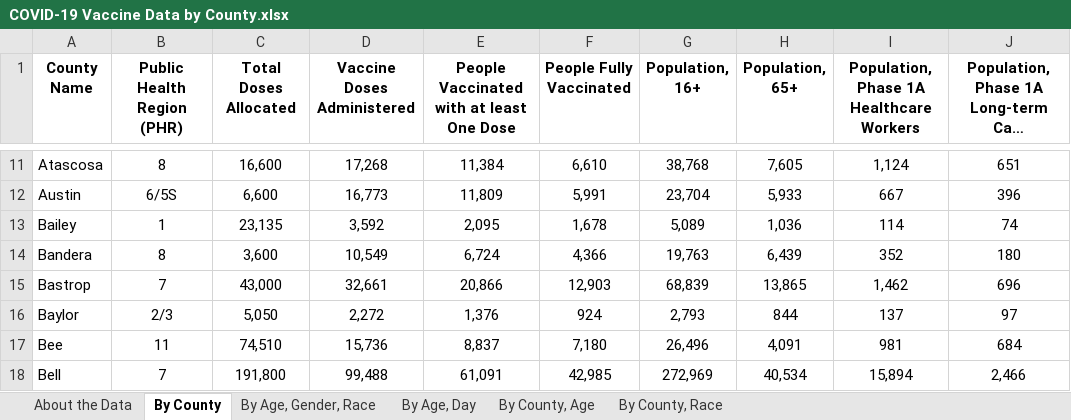
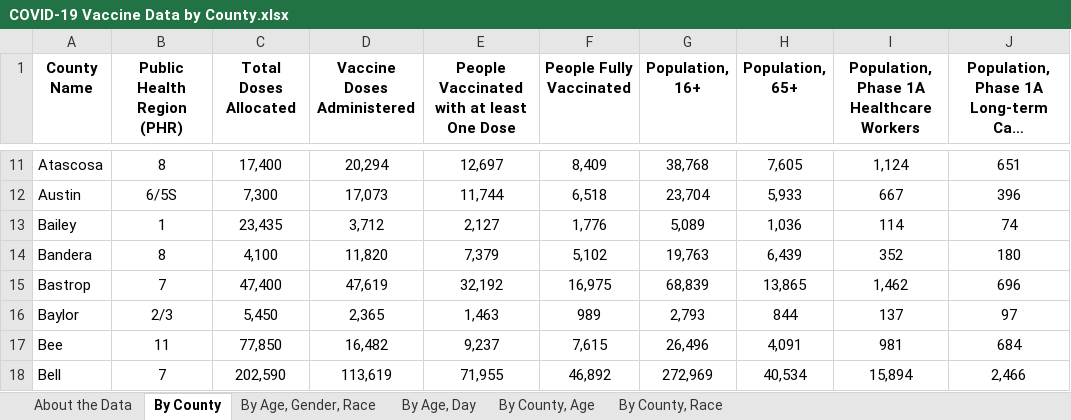
Before and after one commit to nitramssirc/CollinCountyCovidDashboard, an Excel workbook: Services/StateOfTexas/Data/COVID-19 Vaccine Data by County.xlsx, sheet By County, drawn as a sheet; only a part is shown, gaps mark what is left out; long unchanged cells end in …; values as stored, in another font and other column widths than the file's, no borders; the diff covers the shown part only; the diff names each change by its address in the sheet, - before the commit and + after, or states it on an @@ line.

```diff
--- a/Services/StateOfTexas/Data/COVID-19 Vaccine Data by County.xlsx (sheet By County)
+++ b/Services/StateOfTexas/Data/COVID-19 Vaccine Data by County.xlsx (sheet By County)
-C11 (Total Doses Allocated): 16,600
+C11 (Total Doses Allocated): 17,400
-D11 (Vaccine Doses Administered): 17,268
+D11 (Vaccine Doses Administered): 20,294
-E11: 11,384
+E11: 12,697
-F11 (People Fully Vaccinated): 6,610
+F11 (People Fully Vaccinated): 8,409
-C12 (Total Doses Allocated): 6,600
+C12 (Total Doses Allocated): 7,300
-D12 (Vaccine Doses Administered): 16,773
+D12 (Vaccine Doses Administered): 17,073
-E12: 11,809
+E12: 11,744
-F12 (People Fully Vaccinated): 5,991
+F12 (People Fully Vaccinated): 6,518
-C13 (Total Doses Allocated): 23,135
+C13 (Total Doses Allocated): 23,435
-D13 (Vaccine Doses Administered): 3,592
+D13 (Vaccine Doses Administered): 3,712
-E13: 2,095
+E13: 2,127
-F13 (People Fully Vaccinated): 1,678
+F13 (People Fully Vaccinated): 1,776
-C14 (Total Doses Allocated): 3,600
+C14 (Total Doses Allocated): 4,100
-D14 (Vaccine Doses Administered): 10,549
+D14 (Vaccine Doses Administered): 11,820
-E14: 6,724
+E14: 7,379
-F14 (People Fully Vaccinated): 4,366
+F14 (People Fully Vaccinated): 5,102
-C15 (Total Doses Allocated): 43,000
+C15 (Total Doses Allocated): 47,400
-D15 (Vaccine Doses Administered): 32,661
+D15 (Vaccine Doses Administered): 47,619
-E15: 20,866
+E15: 32,192
-F15 (People Fully Vaccinated): 12,903
+F15 (People Fully Vaccinated): 16,975
-C16 (Total Doses Allocated): 5,050
+C16 (Total Doses Allocated): 5,450
-D16 (Vaccine Doses Administered): 2,272
+D16 (Vaccine Doses Administered): 2,365
-E16: 1,376
+E16: 1,463
-F16 (People Fully Vaccinated): 924
+F16 (People Fully Vaccinated): 989
-C17 (Total Doses Allocated): 74,510
+C17 (Total Doses Allocated): 77,850
-D17 (Vaccine Doses Administered): 15,736
+D17 (Vaccine Doses Administered): 16,482
-E17: 8,837
+E17: 9,237
-F17 (People Fully Vaccinated): 7,180
+F17 (People Fully Vaccinated): 7,615
-C18 (Total Doses Allocated): 191,800
+C18 (Total Doses Allocated): 202,590
-D18 (Vaccine Doses Administered): 99,488
+D18 (Vaccine Doses Administered): 113,619
-E18: 61,091
+E18: 71,955
-F18 (People Fully Vaccinated): 42,985
+F18 (People Fully Vaccinated): 46,892
```
Also changed, not shown: 1 added row, 1 removed row and 926 edited cells elsewhere in this sheet, sheet By County, Race, sheet By County, Age, sheet By Age, Day, sheet By Age, Gender, Race, sheet About the Data, Services/StateOfTexas/Data/CombinedHospitalDataoverTimebyTSARegion.xlsx, Services/StateOfTexas/Data/CumulativeTestsOverTimeByCounty.xlsx, 19 other files.
